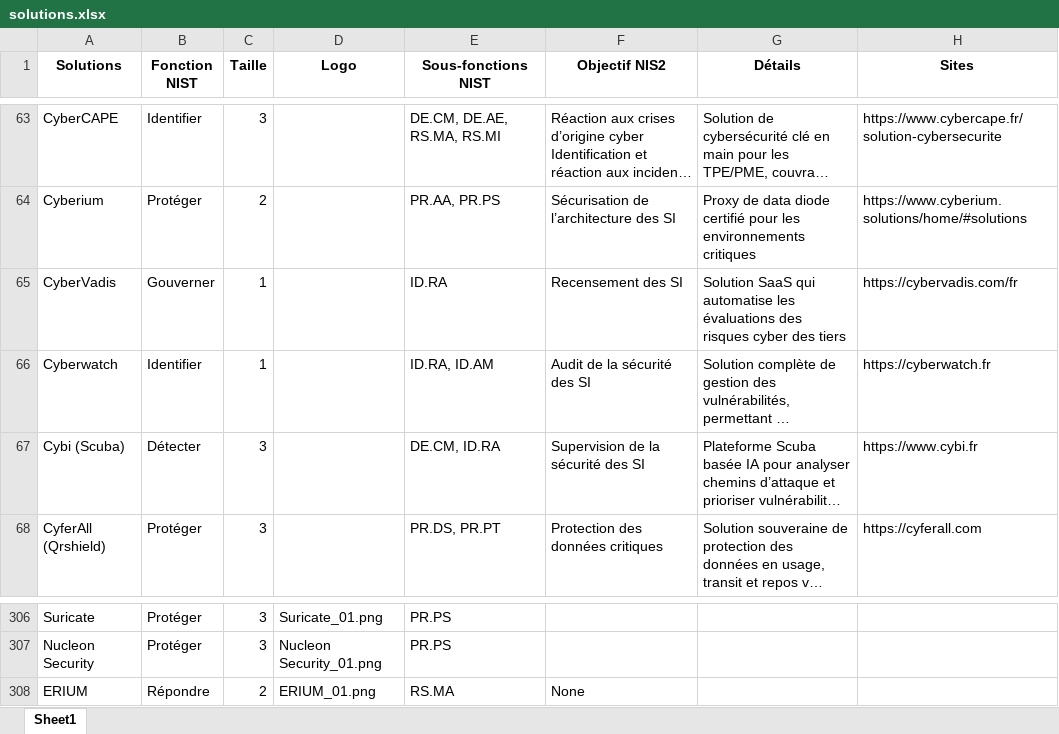
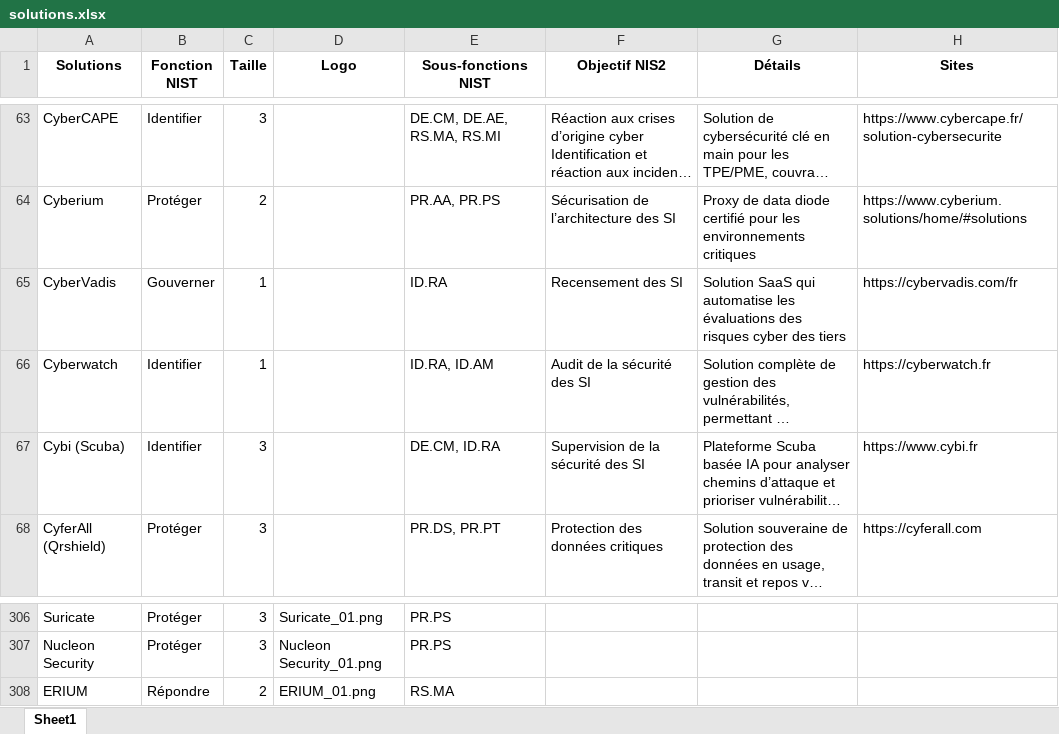
Before and after one commit to Hexatrust/cyberpanorama, an Excel workbook: assets/solutions.xlsx, sheet Sheet1, drawn as a sheet; only a part is shown, gaps mark what is left out; long unchanged cells end in …; values as stored, in another font and other column widths than the file's, no borders; the diff names each change by its address in the sheet, - before the commit and + after, or states it on an @@ line.

```diff
--- a/assets/solutions.xlsx (sheet Sheet1)
+++ b/assets/solutions.xlsx (sheet Sheet1)
-B67 (Fonction NIST): Détecter
+B67 (Fonction NIST): Identifier
-F308 (Objectif NIS2): None
+F308 (Objectif NIS2): (empty)
```
Also changed, not shown: 1 other file.
